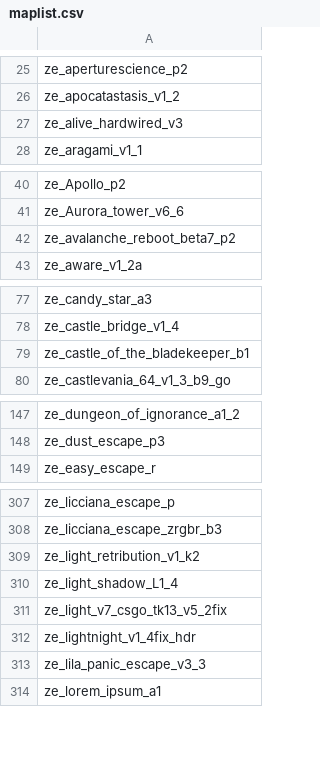
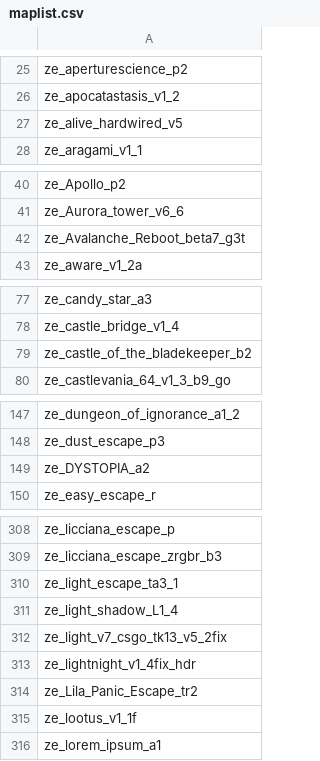
Before and after one commit to notkoen/Music-Names, a CSV file: maplist.csv, drawn as a sheet; only a part is shown, gaps mark what is left out; the diff covers the shown part only.

```diff
--- a/maplist.csv
+++ b/maplist.csv
@@ -26,3 +26,3 @@ ze_aperturescience_p2,
 ze_apocatastasis_v1_2,
-ze_alive_hardwired_v3,
+ze_alive_hardwired_v5,
 ze_aragami_v1_1,
@@ -41,3 +41,3 @@ ze_Apollo_p2,
 ze_Aurora_tower_v6_6,
-ze_avalanche_reboot_beta7_p2,
+ze_Avalanche_Reboot_beta7_g3t,
 ze_aware_v1_2a,
@@ -78,3 +78,3 @@ ze_candy_star_a3,
 ze_castle_bridge_v1_4,
-ze_castle_of_the_bladekeeper_b1,
+ze_castle_of_the_bladekeeper_b2,
 ze_castlevania_64_v1_3_b9_go,
@@ -148,2 +148,3 @@ ze_dungeon_of_ignorance_a1_2,
 ze_dust_escape_p3,
+ze_DYSTOPIA_a2,
 ze_easy_escape_r,
@@ -308,3 +309,3 @@ ze_licciana_escape_p,
 ze_licciana_escape_zrgbr_b3,
-ze_light_retribution_v1_k2,
+ze_light_escape_ta3_1,
 ze_light_shadow_L1_4,
@@ -312,3 +313,4 @@ ze_light_v7_csgo_tk13_v5_2fix,
 ze_lightnight_v1_4fix_hdr,
-ze_lila_panic_escape_v3_3,
+ze_Lila_Panic_Escape_tr2,
+ze_lootus_v1_1f,
 ze_lorem_ipsum_a1,
```
Also changed, not shown: 4 added rows elsewhere in this file, 2 other files.
